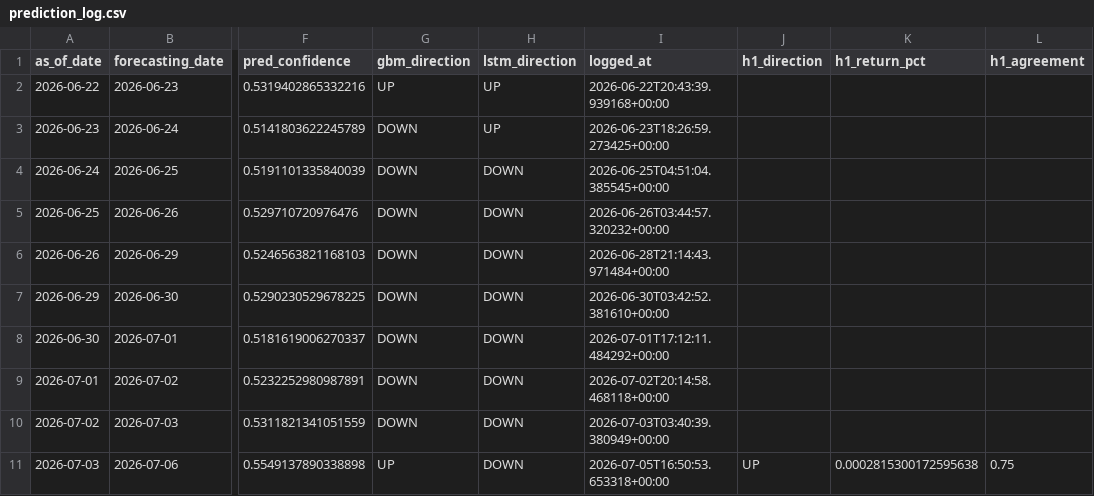
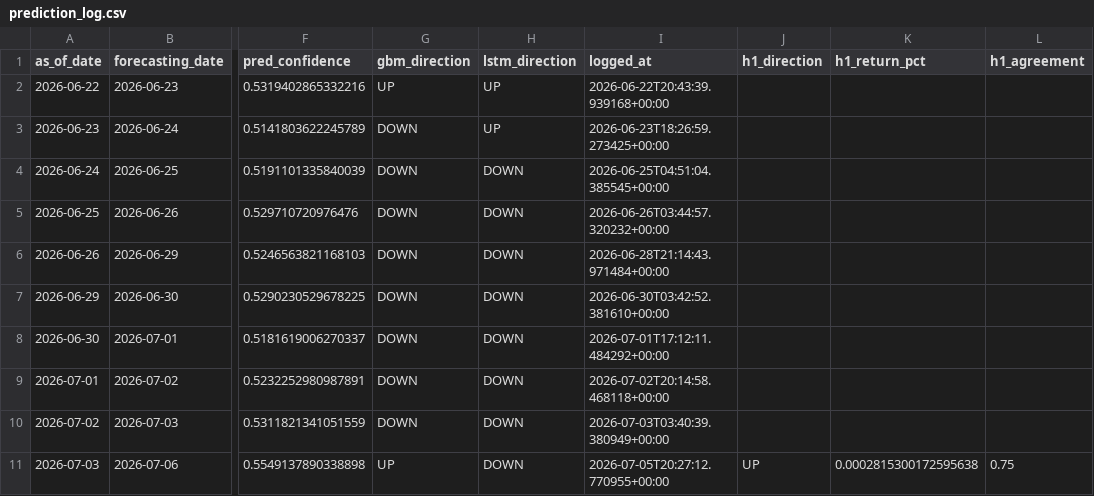
Before and after one commit to velizarMitov/EURUSD-prophet, a CSV file: results/prediction_log.csv, drawn as a sheet; only a part is shown, gaps mark what is left out; the diff names each change by its address in the sheet, - before the commit and + after, or states it on an @@ line.

```diff
--- a/results/prediction_log.csv
+++ b/results/prediction_log.csv
-I11 (logged_at): 2026-07-05T16:50:53.653318+00:00
+I11 (logged_at): 2026-07-05T20:27:12.770955+00:00
```
Also changed, not shown: 2 other files.
